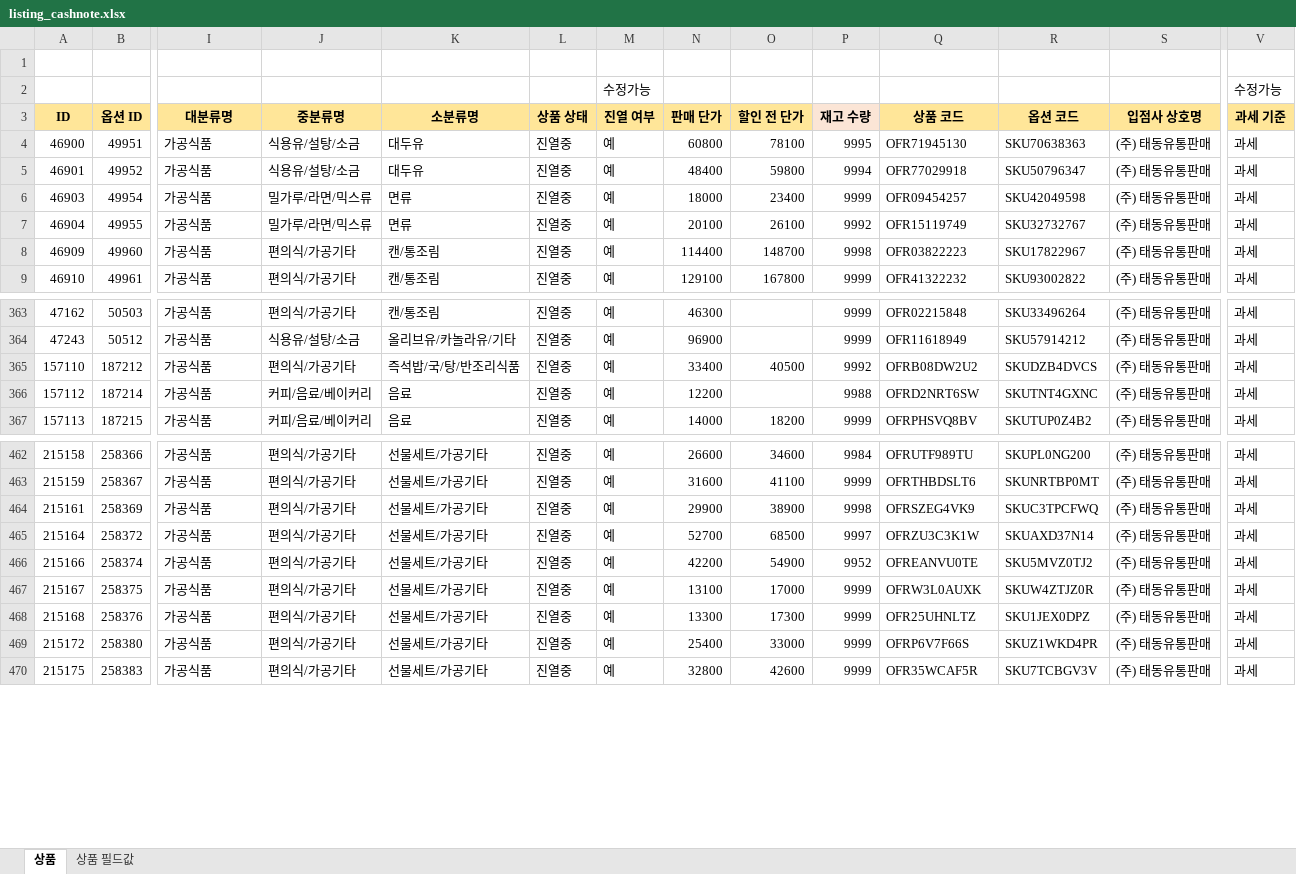
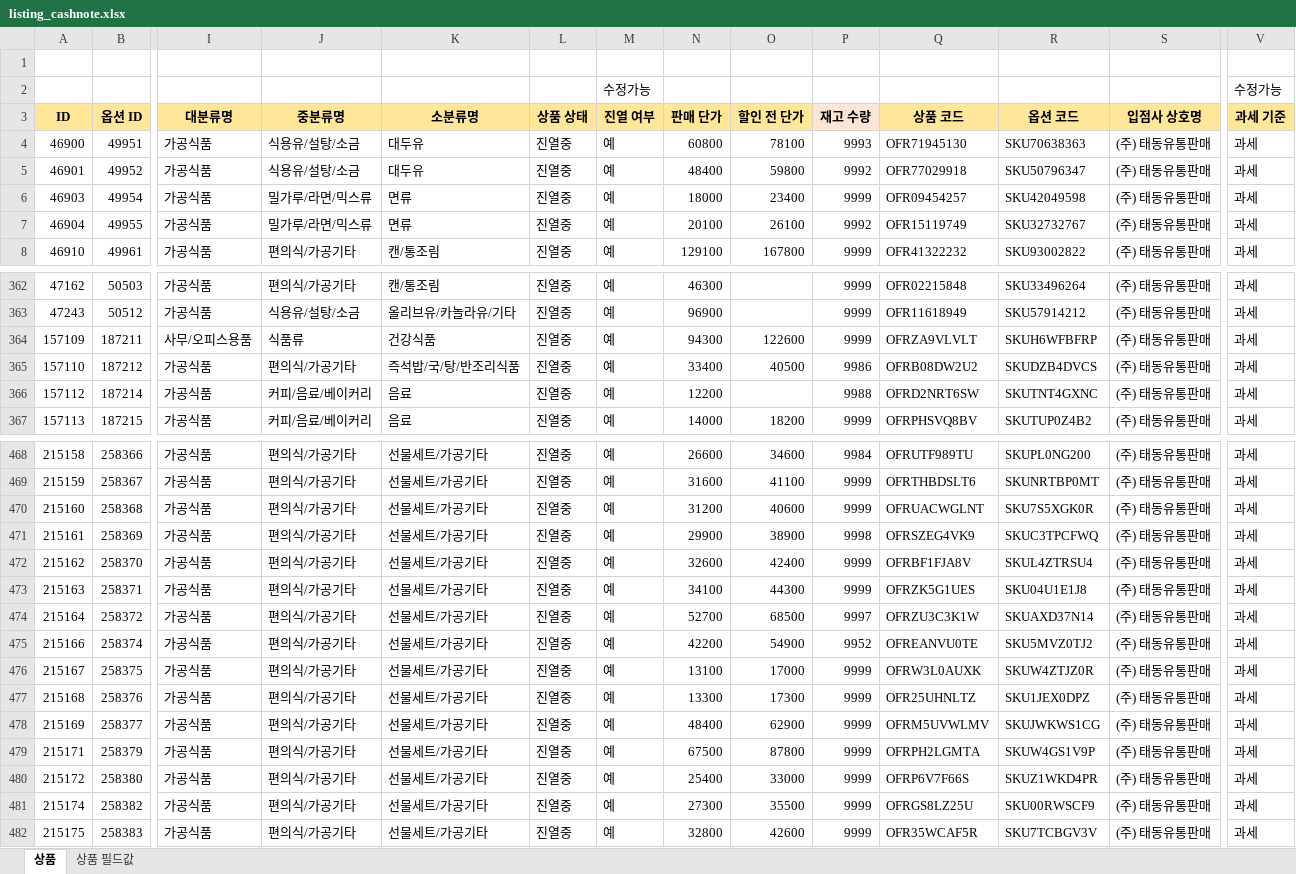
Before and after one commit to OURPROJECTDAO/work-automation-app, an Excel workbook: reference/listing_cashnote.xlsx, sheet 상품, drawn as a sheet; only a part is shown, gaps mark what is left out; values as stored, in another font and other column widths than the file's, no borders; removed rows and columns are numbered as before the commit, all else as after; rows hold the shown columns only; the diff covers the shown part only; the diff names each change by its address in the sheet, - before the commit and + after, or states it on an @@ line.

```diff
--- a/reference/listing_cashnote.xlsx (sheet 상품)
+++ b/reference/listing_cashnote.xlsx (sheet 상품)
-P4 (재고 수량): 9995
+P4 (재고 수량): 9993
-P5 (재고 수량): 9994
+P5 (재고 수량): 9992
-row 8: 46909 | 49960 | 가공식품 | 편의식/가공기타 | 캔/통조림 | 진열중 | 예 | 114400 | 148700 | 9998 | OFR03822223 | SKU17822967 | (주) 태동유통판매 | 과세
+row 364: 157109 | 187211 | 사무/오피스용품 | 식품류 | 건강식품 | 진열중 | 예 | 94300 | 122600 | 9999 | OFRZA9VLVLT | SKUH6WFBFRP | (주) 태동유통판매 | 과세
-P365 (재고 수량): 9992
+P365 (재고 수량): 9986
+row 470: 215160 | 258368 | 가공식품 | 편의식/가공기타 | 선물세트/가공기타 | 진열중 | 예 | 31200 | 40600 | 9999 | OFRUACWGLNT | SKU7S5XGK0R | (주) 태동유통판매 | 과세
+row 472: 215162 | 258370 | 가공식품 | 편의식/가공기타 | 선물세트/가공기타 | 진열중 | 예 | 32600 | 42400 | 9999 | OFRBF1FJA8V | SKUL4ZTRSU4 | (주) 태동유통판매 | 과세
+row 473: 215163 | 258371 | 가공식품 | 편의식/가공기타 | 선물세트/가공기타 | 진열중 | 예 | 34100 | 44300 | 9999 | OFRZK5G1UES | SKU04U1E1J8 | (주) 태동유통판매 | 과세
+row 478: 215169 | 258377 | 가공식품 | 편의식/가공기타 | 선물세트/가공기타 | 진열중 | 예 | 48400 | 62900 | 9999 | OFRM5UVWLMV | SKUJWKWS1CG | (주) 태동유통판매 | 과세
+row 479: 215171 | 258379 | 가공식품 | 편의식/가공기타 | 선물세트/가공기타 | 진열중 | 예 | 67500 | 87800 | 9999 | OFRPH2LGMTA | SKUW4GS1V9P | (주) 태동유통판매 | 과세
+row 481: 215174 | 258382 | 가공식품 | 편의식/가공기타 | 선물세트/가공기타 | 진열중 | 예 | 27300 | 35500 | 9999 | OFRGS8LZ25U | SKU00RWSCF9 | (주) 태동유통판매 | 과세
```
Also changed, not shown: 8 added rows, 1 removed row and 60 edited cells elsewhere in this sheet.
